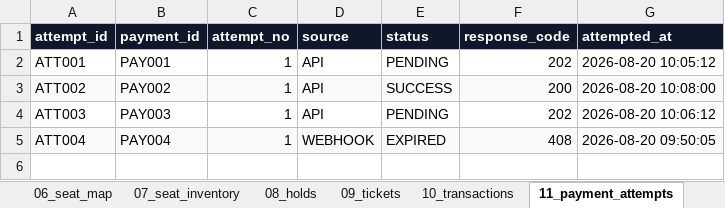
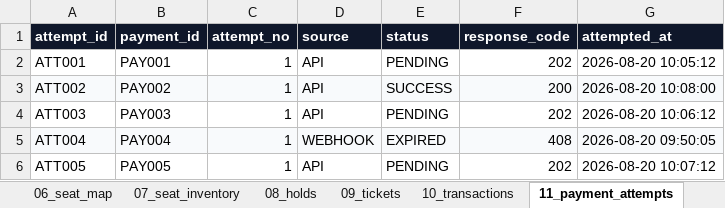
Before and after one commit to alhizra/Klpk1_War-Tiket-Konser, an Excel workbook: data/DATA_WAR_TIKET_KONSER.xlsx, sheet 11_payment_attempts, drawn as a sheet; values as stored, in another font and other column widths than the file's, no borders; the diff names each change by its address in the sheet, - before the commit and + after, or states it on an @@ line.

```diff
--- a/data/DATA_WAR_TIKET_KONSER.xlsx (sheet 11_payment_attempts)
+++ b/data/DATA_WAR_TIKET_KONSER.xlsx (sheet 11_payment_attempts)
+row 6: ATT005 | PAY005 | 1 | API | PENDING | 202 | 2026-08-20 10:07:12
```
Also changed, not shown: sheet 06_seat_map, sheet 05_seat_categories, sheet 04_events, sheet 03_venues, sheet 07_seat_inventory, sheet 08_holds, 2 more sheets, 16 other files.
